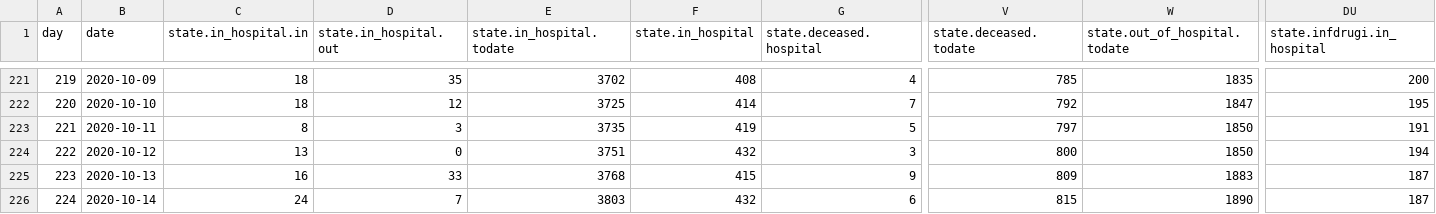
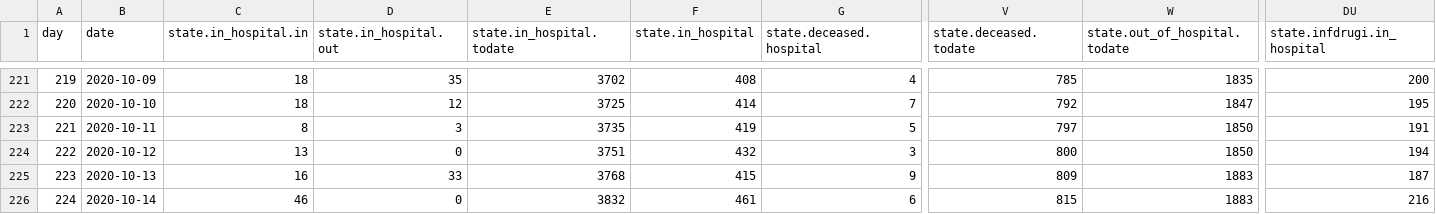
Before and after one commit to treker-mk/data, a CSV file: csv/patients.csv, drawn as a sheet; only a part is shown, gaps mark what is left out; the diff names each change by its address in the sheet, - before the commit and + after, or states it on an @@ line.

```diff
--- a/csv/patients.csv
+++ b/csv/patients.csv
-C226 (state.in_hospital.in): 24
+C226 (state.in_hospital.in): 46
-D226 (state.in_hospital.out): 7
+D226 (state.in_hospital.out): 0
-E226 (state.in_hospital.todate): 3803
+E226 (state.in_hospital.todate): 3832
-F226 (state.in_hospital): 432
+F226 (state.in_hospital): 461
-W226 (state.out_of_hospital.todate): 1890
+W226 (state.out_of_hospital.todate): 1883
-DU226 (state.infdrugi.in_hospital): 187
+DU226 (state.infdrugi.in_hospital): 216
```
Also changed, not shown: csv/stats.csv, 2 other files.
